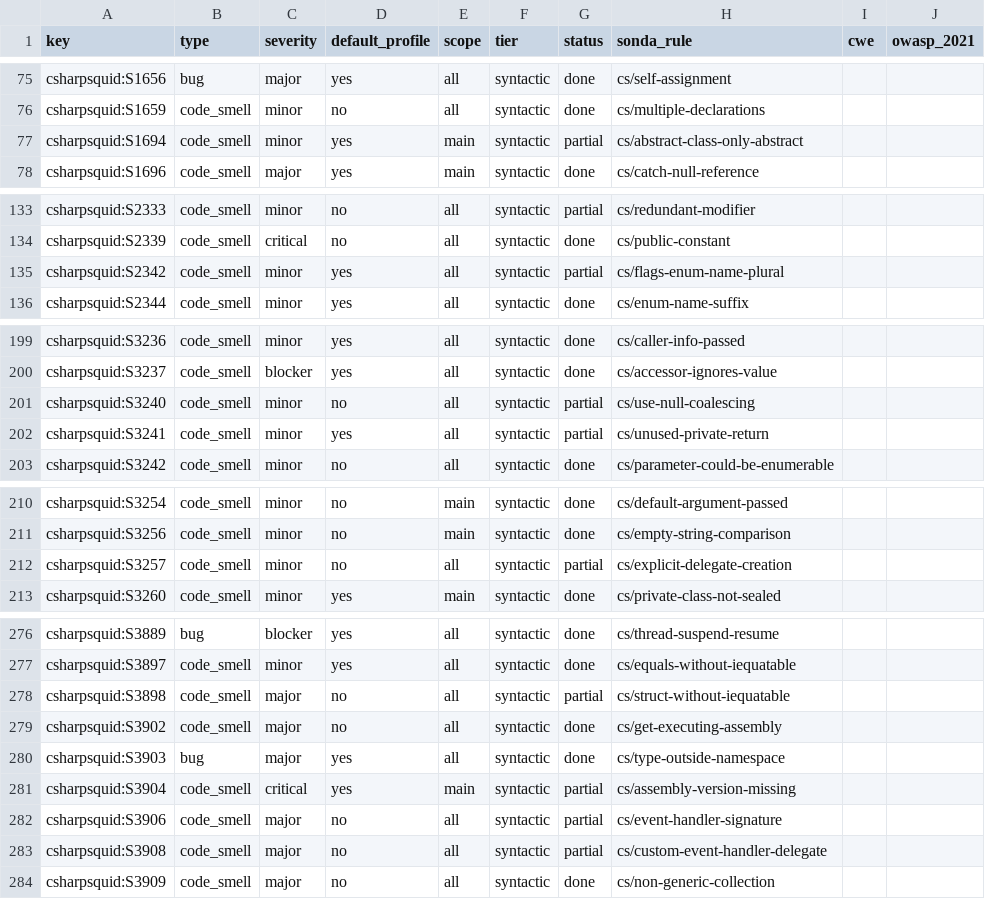
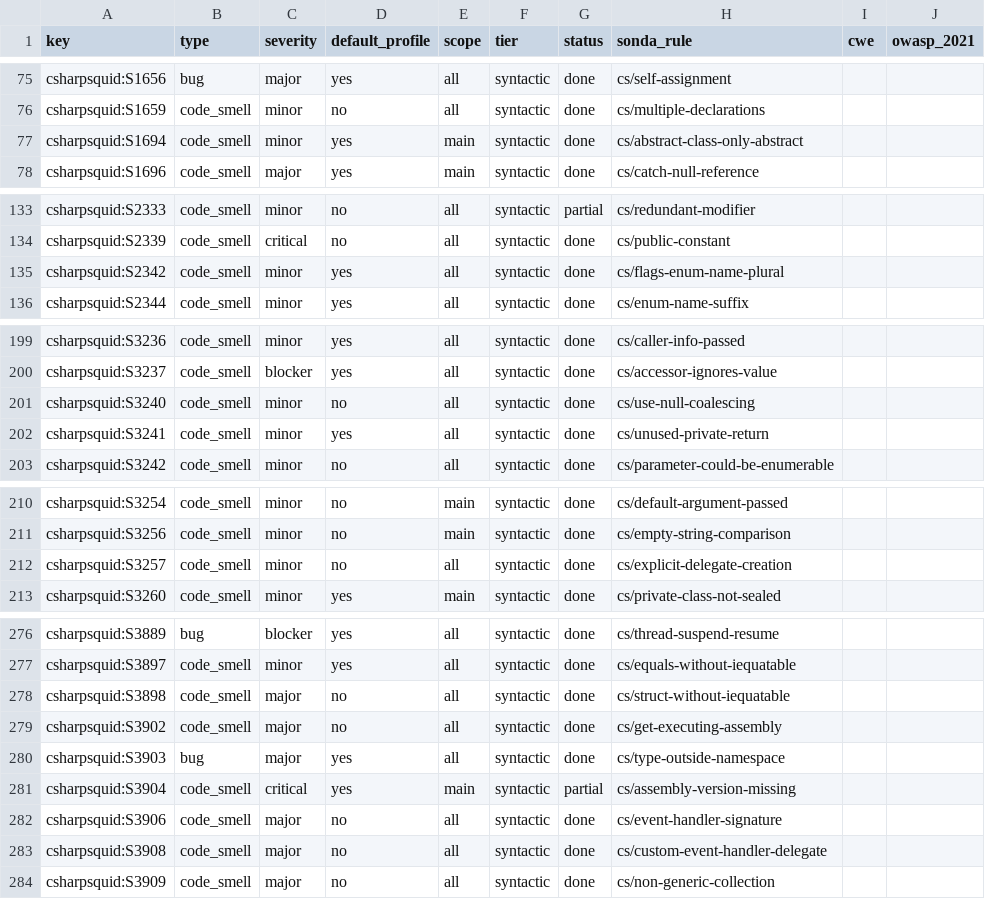
Before and after one commit to lvaoliveira/sonda, a CSV file: docs/sonar-parity/cs.csv, drawn as a sheet; only a part is shown, gaps mark what is left out.

Commit message:
feat: re-audit eight partial C# rules against their documentation
S1694, S2342, S3240, S3241, S3257, S3898, S3906 and S3908 now implement
every documented case, example and exception, in a new module
(cs_documented.rs):

- S1694: bases may be interfaces; abstract members of any accessibility.
- S2342: the documented default name patterns, plural for [Flags].
- S3240: if/else assigning one variable, `?:` null checks, `null ?? x`,
  and `??=` where the file shows C# 8; branches must share a type.
- S3241: overloaded private methods, telling calls apart by resolution.
- S3257: empty initializers, inferable array types and sizes, `new D(...)`,
  `new int?(...)`, lambda parameter types, unused anonymous-method
  parameters, where the context gives the type.
- S3898: every struct without IEquatable<T>, not only those overriding
  Equals.
- S3906: events whose delegate isn't void (object sender, EventArgs e).
- S3908: old-style handler delegates used for events.

S818 and S3218 stay partial: their titles read wider than their text,
and the wider reading would add hundreds of findings to default rules.

```diff
--- a/docs/sonar-parity/cs.csv
+++ b/docs/sonar-parity/cs.csv
@@ -76,3 +76,3 @@ csharpsquid:S1656,bug,major,yes,all,syntactic,done,cs/self-assignment,,
 csharpsquid:S1659,code_smell,minor,no,all,syntactic,done,cs/multiple-declarations,,
-csharpsquid:S1694,code_smell,minor,yes,main,syntactic,partial,cs/abstract-class-only-abstract,,
+csharpsquid:S1694,code_smell,minor,yes,main,syntactic,done,cs/abstract-class-only-abstract,,
 csharpsquid:S1696,code_smell,major,yes,main,syntactic,done,cs/catch-null-reference,,
@@ -134,3 +134,3 @@ csharpsquid:S2333,code_smell,minor,no,all,syntactic,partial,cs/redundant-modifie
 csharpsquid:S2339,code_smell,critical,no,all,syntactic,done,cs/public-constant,,
-csharpsquid:S2342,code_smell,minor,yes,all,syntactic,partial,cs/flags-enum-name-plural,,
+csharpsquid:S2342,code_smell,minor,yes,all,syntactic,done,cs/flags-enum-name-plural,,
 csharpsquid:S2344,code_smell,minor,yes,all,syntactic,done,cs/enum-name-suffix,,
@@ -200,4 +200,4 @@ csharpsquid:S3236,code_smell,minor,yes,all,syntactic,done,cs/caller-info-passed,
 csharpsquid:S3237,code_smell,blocker,yes,all,syntactic,done,cs/accessor-ignores-value,,
-csharpsquid:S3240,code_smell,minor,no,all,syntactic,partial,cs/use-null-coalescing,,
-csharpsquid:S3241,code_smell,minor,yes,all,syntactic,partial,cs/unused-private-return,,
+csharpsquid:S3240,code_smell,minor,no,all,syntactic,done,cs/use-null-coalescing,,
+csharpsquid:S3241,code_smell,minor,yes,all,syntactic,done,cs/unused-private-return,,
 csharpsquid:S3242,code_smell,minor,no,all,syntactic,done,cs/parameter-could-be-enumerable,,
@@ -211,3 +211,3 @@ csharpsquid:S3254,code_smell,minor,no,main,syntactic,done,cs/default-argument-pa
 csharpsquid:S3256,code_smell,minor,no,main,syntactic,done,cs/empty-string-comparison,,
-csharpsquid:S3257,code_smell,minor,no,all,syntactic,partial,cs/explicit-delegate-creation,,
+csharpsquid:S3257,code_smell,minor,no,all,syntactic,done,cs/explicit-delegate-creation,,
 csharpsquid:S3260,code_smell,minor,yes,main,syntactic,done,cs/private-class-not-sealed,,
@@ -277,3 +277,3 @@ csharpsquid:S3889,bug,blocker,yes,all,syntactic,done,cs/thread-suspend-resume,,
 csharpsquid:S3897,code_smell,minor,yes,all,syntactic,done,cs/equals-without-iequatable,,
-csharpsquid:S3898,code_smell,major,no,all,syntactic,partial,cs/struct-without-iequatable,,
+csharpsquid:S3898,code_smell,major,no,all,syntactic,done,cs/struct-without-iequatable,,
 csharpsquid:S3902,code_smell,major,no,all,syntactic,done,cs/get-executing-assembly,,
@@ -281,4 +281,4 @@ csharpsquid:S3903,bug,major,yes,all,syntactic,done,cs/type-outside-namespace,,
 csharpsquid:S3904,code_smell,critical,yes,main,syntactic,partial,cs/assembly-version-missing,,
-csharpsquid:S3906,code_smell,major,no,all,syntactic,partial,cs/event-handler-signature,,
-csharpsquid:S3908,code_smell,major,no,all,syntactic,partial,cs/custom-event-handler-delegate,,
+csharpsquid:S3906,code_smell,major,no,all,syntactic,done,cs/event-handler-signature,,
+csharpsquid:S3908,code_smell,major,no,all,syntactic,done,cs/custom-event-handler-delegate,,
 csharpsquid:S3909,code_smell,major,no,all,syntactic,done,cs/non-generic-collection,,
```
Also changed, not shown: 11 other files.
